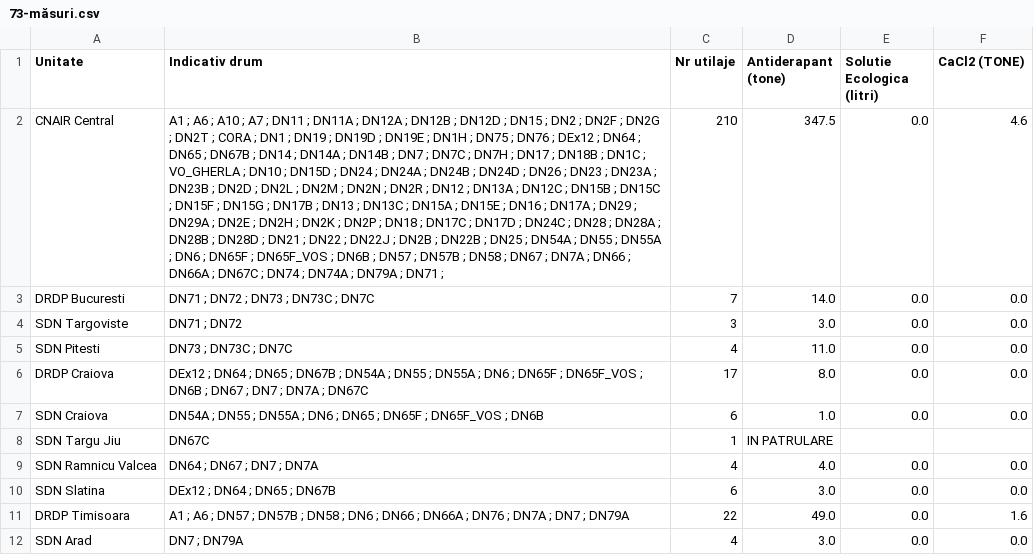
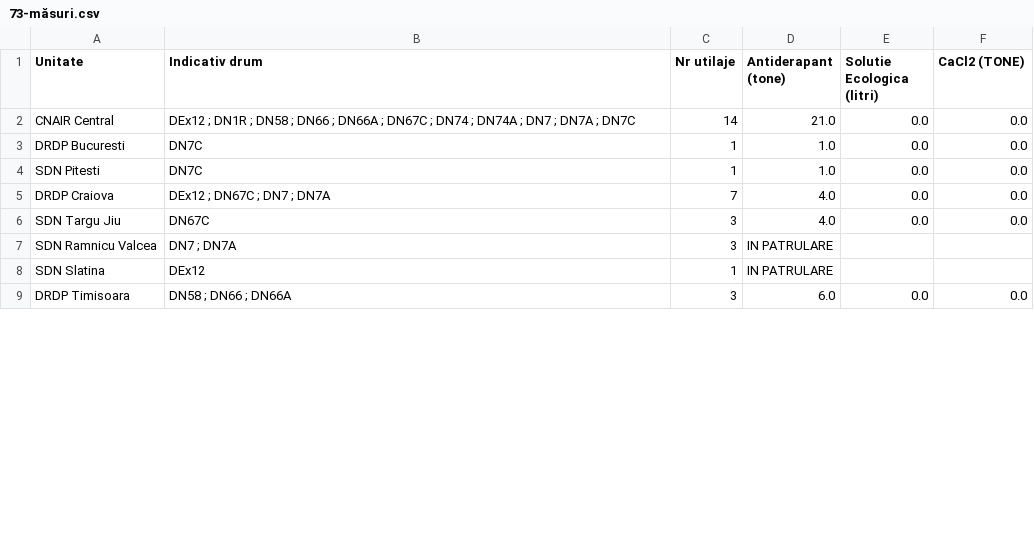
Before and after one commit to gov2-ro/prometeu, a CSV file: data/andnet/csv/73-măsuri.csv, drawn as a sheet; only a part is shown; removed rows and columns are numbered as before the commit, all else as after; the diff covers the shown part only; the diff names each change by its address in the sheet, - before the commit and + after, or states it on an @@ line.

```diff
--- a/data/andnet/csv/73-măsuri.csv
+++ b/data/andnet/csv/73-măsuri.csv
-B2 (Indicativ drum): A1 ; A6 ; A10 ; A7 ; DN11 ; DN11A ; DN12A ; DN12B ; DN12D ; DN15 ; DN2 ; DN2F ; DN2G ; DN2T ; CORA ; DN1 ; DN19 ; DN19D ; DN19E ; DN1H ; DN75 ; DN76 ; DEx12 ; DN64 ; DN65 ; DN67B ; DN14 ; DN14A ; DN14B ; DN7 ; DN7C ; DN7H ; DN17 ; DN18B ; DN1C ; VO_GHERLA ; DN10 ; DN15D ; DN24 ; DN24A ; DN24B ; DN24D ; DN26 ; DN23 ; DN23A ; DN23B ; DN2D ; DN2L ; DN2M ; DN2N ; DN2R ; DN12 ; DN13A ; DN12C ; DN15B ; DN15C ; DN15F ; DN15G ; DN17B ; DN13 ; DN13C ; DN15A ; DN15E ; DN16 ; DN17A ; DN29 ; DN29A ; DN2E ; DN2H ; DN2K ; DN2P ; DN18 ; DN17C ; DN17D ; DN24C ; DN28 ; DN28A ; DN28B ; DN28D ; DN21 ; DN22 ; DN22J ; DN2B ; DN22B ; DN25 ; DN54A ; DN55 ; DN55A ; DN6 ; DN65F ; DN65F_VOS ; DN6B ; DN57 ; DN57B ; DN58 ; DN67 ; DN7A ; DN66 ; DN66A ; DN67C ; DN74 ; DN74A ; DN79A ; DN71 ;
+B2 (Indicativ drum): DEx12 ; DN1R ; DN58 ; DN66 ; DN66A ; DN67C ; DN74 ; DN74A ; DN7 ; DN7A ; DN7C
-C2 (Nr utilaje): 210
+C2 (Nr utilaje): 14
-D2 (Antiderapant (tone)): 347.5
+D2 (Antiderapant (tone)): 21.0
-F2 (CaCl2 (TONE)): 4.6
+F2 (CaCl2 (TONE)): 0.0
-B3 (Indicativ drum): DN71 ; DN72 ; DN73 ; DN73C ; DN7C
+B3 (Indicativ drum): DN7C
-C3 (Nr utilaje): 7
+C3 (Nr utilaje): 1
-D3 (Antiderapant (tone)): 14.0
+D3 (Antiderapant (tone)): 1.0
-row 4: SDN Targoviste | DN71 ; DN72 | 3 | 3.0 | 0.0 | 0.0
-B4 (Indicativ drum): DN73 ; DN73C ; DN7C
+B4 (Indicativ drum): DN7C
-C4 (Nr utilaje): 4
+C4 (Nr utilaje): 1
-D4 (Antiderapant (tone)): 11.0
+D4 (Antiderapant (tone)): 1.0
-B5 (Indicativ drum): DEx12 ; DN64 ; DN65 ; DN67B ; DN54A ; DN55 ; DN55A ; DN6 ; DN65F ; DN65F_VOS ; DN6B ; DN67 ; DN7 ; DN7A ; DN67C
+B5 (Indicativ drum): DEx12 ; DN67C ; DN7 ; DN7A
-C5 (Nr utilaje): 17
+C5 (Nr utilaje): 7
-D5 (Antiderapant (tone)): 8.0
+D5 (Antiderapant (tone)): 4.0
-row 7: SDN Craiova | DN54A ; DN55 ; DN55A ; DN6 ; DN65 ; DN65F ; DN65F_VOS ; DN6B | 6 | 1.0 | 0.0 | 0.0
-C6 (Nr utilaje): 1
+C6 (Nr utilaje): 3
-D6 (Antiderapant (tone)): IN PATRULARE
+D6 (Antiderapant (tone)): 4.0
-E6 (Solutie Ecologica (litri)): (empty)
+E6 (Solutie Ecologica (litri)): 0.0
-F6 (CaCl2 (TONE)): (empty)
+F6 (CaCl2 (TONE)): 0.0
-B7 (Indicativ drum): DN64 ; DN67 ; DN7 ; DN7A
+B7 (Indicativ drum): DN7 ; DN7A
-C7 (Nr utilaje): 4
+C7 (Nr utilaje): 3
-D7 (Antiderapant (tone)): 4.0
+D7 (Antiderapant (tone)): IN PATRULARE
-E7:E8 (Solutie Ecologica (litri)): 0.0
+E7:E8 (Solutie Ecologica (litri)): (empty)
-F7:F8 (CaCl2 (TONE)): 0.0
+F7:F8 (CaCl2 (TONE)): (empty)
-B8 (Indicativ drum): DEx12 ; DN64 ; DN65 ; DN67B
+B8 (Indicativ drum): DEx12
-C8 (Nr utilaje): 6
+C8 (Nr utilaje): 1
-D8 (Antiderapant (tone)): 3.0
+D8 (Antiderapant (tone)): IN PATRULARE
-B9 (Indicativ drum): A1 ; A6 ; DN57 ; DN57B ; DN58 ; DN6 ; DN66 ; DN66A ; DN76 ; DN7A ; DN7 ; DN79A
+B9 (Indicativ drum): DN58 ; DN66 ; DN66A
-C9 (Nr utilaje): 22
+C9 (Nr utilaje): 3
-D9 (Antiderapant (tone)): 49.0
+D9 (Antiderapant (tone)): 6.0
-F9 (CaCl2 (TONE)): 1.6
+F9 (CaCl2 (TONE)): 0.0
-row 12: SDN Arad | DN7 ; DN79A | 4 | 3.0 | 0.0 | 0.0
```
Also changed, not shown: 20 removed rows and 15 edited cells elsewhere in this file, data/andnet/csv/1-evenimente-rutiere-și-lucrări-de-scurtă-durată.csv, data/andnet/csv/meteo.csv, 22 other files.
